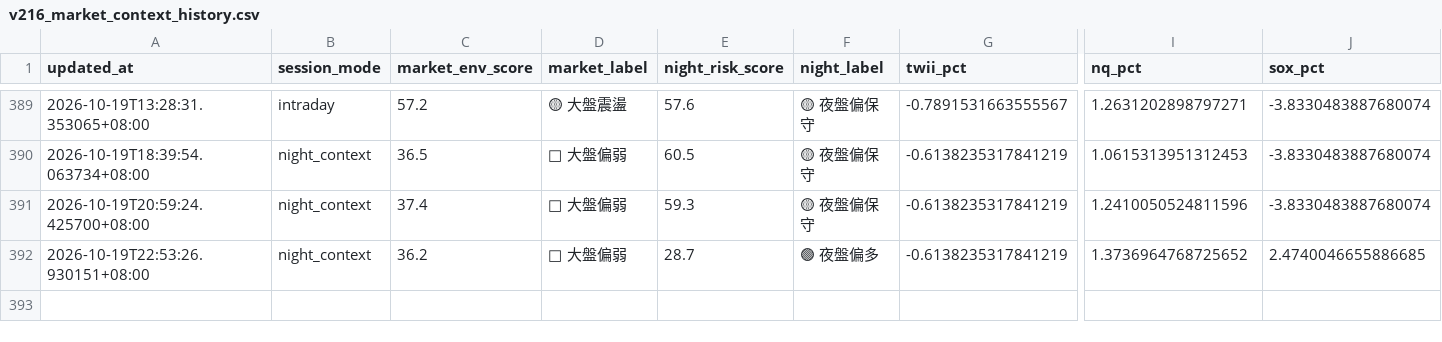
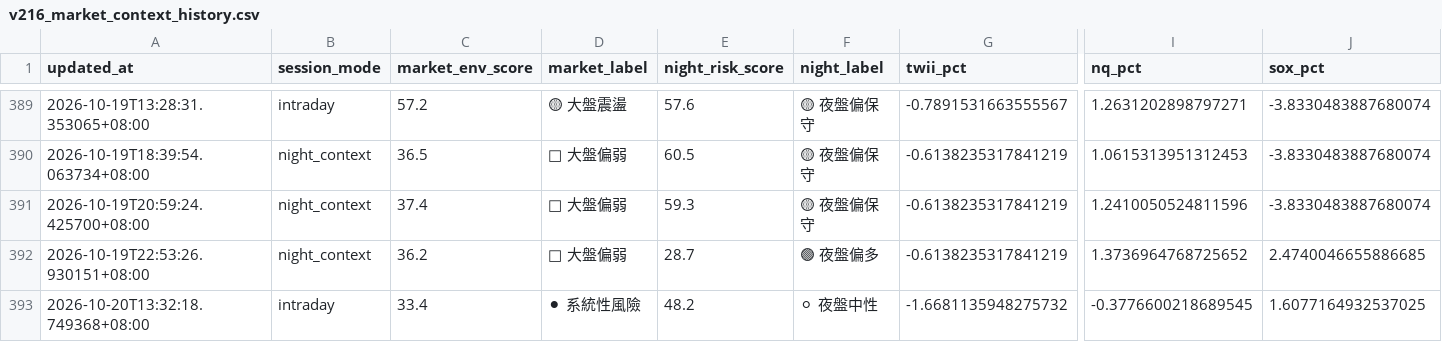
Before and after one commit to eric4xxme-byte/TW_Stock_AI_Scanner_v2_1_cached, a CSV file: data/v216_market_context_history.csv, drawn as a sheet; only a part is shown, gaps mark what is left out; rows hold the shown columns only; the diff names each change by its address in the sheet, - before the commit and + after, or states it on an @@ line.

```diff
--- a/data/v216_market_context_history.csv
+++ b/data/v216_market_context_history.csv
+row 393: 2026-10-20T13:32:18.749368+08:00 | intraday | 33.4 | ⚫ 系統性風險 | 48.2 | ⚪ 夜盤中性 | -1.6681135948275732 | -0.3776600218689545 | 1.6077164932537025
```
Also changed, not shown: 9 other files.
